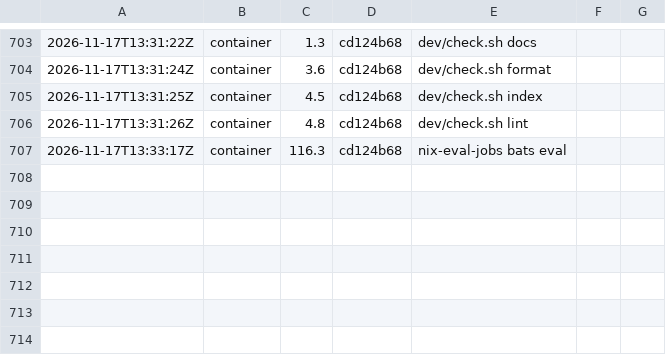
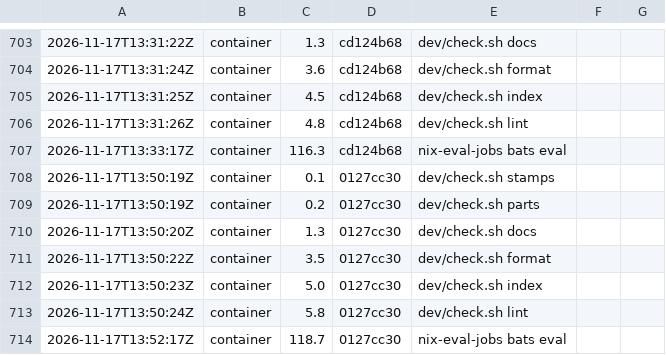
Before and after one commit to Kompismoln/o11n, a TSV file: dev/costs.tsv, drawn as a sheet; only a part is shown, gaps mark what is left out; the diff names each change by its address in the sheet, - before the commit and + after, or states it on an @@ line.

```diff
--- a/dev/costs.tsv
+++ b/dev/costs.tsv
+row 708: 2026-11-17T13:50:19Z | container | 0.1 | 0127cc30 | dev/check.sh stamps
+row 709: 2026-11-17T13:50:19Z | container | 0.2 | 0127cc30 | dev/check.sh parts
+row 710: 2026-11-17T13:50:20Z | container | 1.3 | 0127cc30 | dev/check.sh docs
+row 711: 2026-11-17T13:50:22Z | container | 3.5 | 0127cc30 | dev/check.sh format
+row 712: 2026-11-17T13:50:23Z | container | 5.0 | 0127cc30 | dev/check.sh index
+row 713: 2026-11-17T13:50:24Z | container | 5.8 | 0127cc30 | dev/check.sh lint
+row 714: 2026-11-17T13:52:17Z | container | 118.7 | 0127cc30 | nix-eval-jobs bats eval
```
Also changed, not shown: 16 other files.
